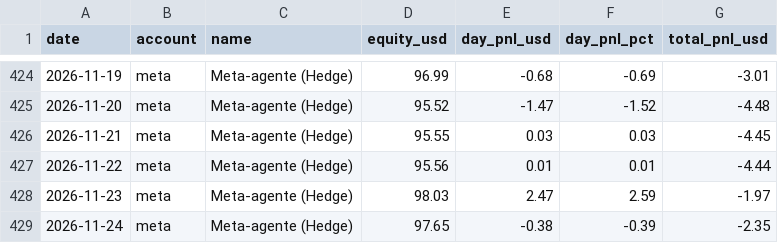
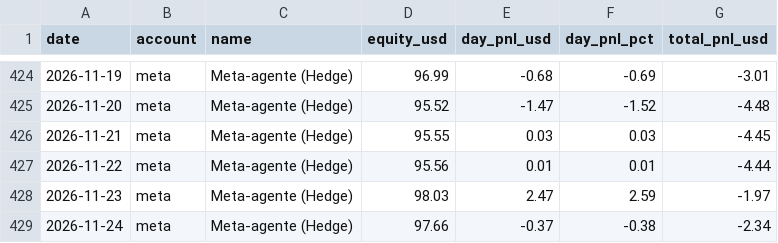
Before and after one commit to andygargol2010-afk/tradesim, a CSV file: ganancias/ganancias.csv, drawn as a sheet; only a part is shown, gaps mark what is left out; the diff covers the shown part only.

```diff
--- a/ganancias/ganancias.csv
+++ b/ganancias/ganancias.csv
@@ -428,2 +428,2 @@ date,account,name,equity_usd,day_pnl_usd,day_pnl_pct,total_pnl_usd
 2026-11-23,meta,"Meta-agente (Hedge)",98.03,2.47,2.59,-1.97
-2026-11-24,meta,"Meta-agente (Hedge)",97.65,-0.38,-0.39,-2.35
+2026-11-24,meta,"Meta-agente (Hedge)",97.66,-0.37,-0.38,-2.34
```
Also changed, not shown: 20 edited cells elsewhere in this file, 36 other files.
